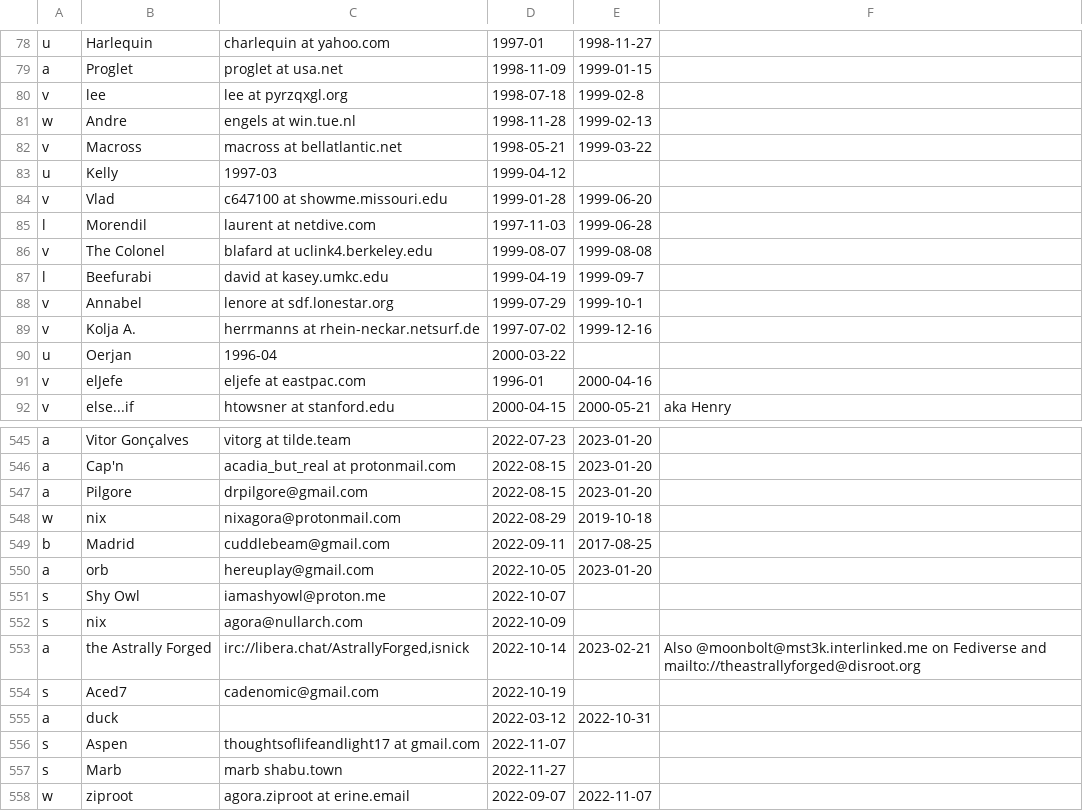
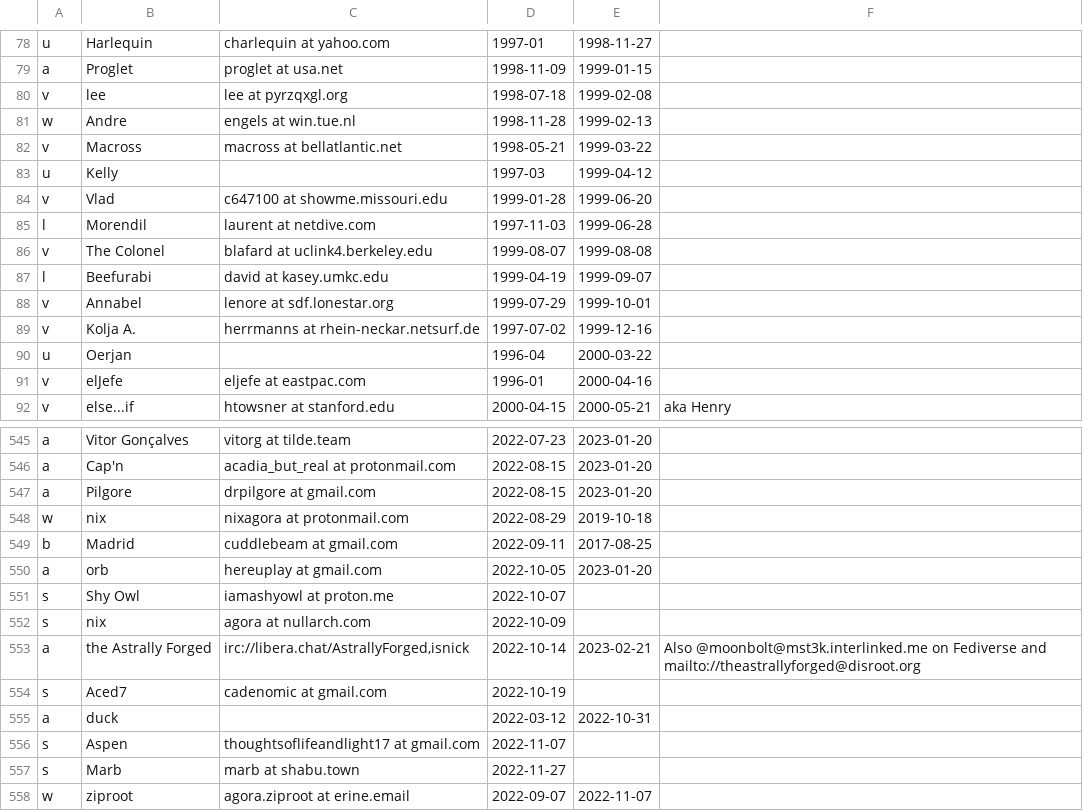
Before and after one commit to juanmeleiro/registrar, a TSV file: monthly/history.tsv, drawn as a sheet; only a part is shown, gaps mark what is left out; the diff covers the shown part only.

```diff
--- a/monthly/history.tsv
+++ b/monthly/history.tsv
@@ -79,6 +79,6 @@ u	Harlequin	charlequin at yahoo.com	1997-01	1998-11-27
 a	Proglet	proglet at usa.net	1998-11-09	1999-01-15
-v	lee	lee at pyrzqxgl.org	1998-07-18	1999-02-8
+v	lee	lee at pyrzqxgl.org	1998-07-18	1999-02-08
 w	Andre	engels at win.tue.nl	1998-11-28	1999-02-13
 v	Macross	macross at bellatlantic.net	1998-05-21	1999-03-22
-u	Kelly	1997-03	1999-04-12
+u	Kelly		1997-03	1999-04-12
 v	Vlad	c647100 at showme.missouri.edu	1999-01-28	1999-06-20
@@ -86,6 +86,6 @@ l	Morendil	laurent at netdive.com	1997-11-03	1999-06-28
 v	The Colonel	blafard at uclink4.berkeley.edu	1999-08-07	1999-08-08
-l	Beefurabi	david at kasey.umkc.edu	1999-04-19	1999-09-7
-v	Annabel	lenore at sdf.lonestar.org	1999-07-29	1999-10-1
+l	Beefurabi	david at kasey.umkc.edu	1999-04-19	1999-09-07
+v	Annabel	lenore at sdf.lonestar.org	1999-07-29	1999-10-01
 v	Kolja A.	herrmanns at rhein-neckar.netsurf.de	1997-07-02	1999-12-16
-u	Oerjan	1996-04	2000-03-22
+u	Oerjan		1996-04	2000-03-22
 v	elJefe	eljefe at eastpac.com	1996-01	2000-04-16
@@ -555,13 +546,13 @@ a	Vitor Gonçalves	vitorg at tilde.team	2022-07-23	2023-01-20
 a	Cap'n	acadia_but_real at protonmail.com	2022-08-15	2023-01-20
-a	Pilgore	drpilgore@gmail.com	2022-08-15	2023-01-20
-w	nix	nixagora@protonmail.com	2022-08-29	2019-10-18
-b	Madrid	cuddlebeam@gmail.com	2022-09-11	2017-08-25
-a	orb	hereuplay@gmail.com	2022-10-05	2023-01-20
-s	Shy Owl	iamashyowl@proton.me	2022-10-07
-s	nix	agora@nullarch.com	2022-10-09
+a	Pilgore	drpilgore at gmail.com	2022-08-15	2023-01-20
+w	nix	nixagora at protonmail.com	2022-08-29	2019-10-18
+b	Madrid	cuddlebeam at gmail.com	2022-09-11	2017-08-25
+a	orb	hereuplay at gmail.com	2022-10-05	2023-01-20
+s	Shy Owl	iamashyowl at proton.me	2022-10-07
+s	nix	agora at nullarch.com	2022-10-09
 a	the Astrally Forged	irc://libera.chat/AstrallyForged,isnick	2022-10-14	2023-02-21	Also @moonbolt@mst3k.interlinked.me on Fediverse and mailto://theastrallyforged@disroot.org
-s	Aced7	cadenomic@gmail.com	2022-10-19
+s	Aced7	cadenomic at gmail.com	2022-10-19
 a	duck		2022-03-12	2022-10-31
 s	Aspen	thoughtsoflifeandlight17 at gmail.com	2022-11-07
-s	Marb	marb shabu.town	2022-11-27
+s	Marb	marb at shabu.town	2022-11-27
 w	ziproot	agora.ziproot at erine.email	2022-09-07	2022-11-07
```
Also changed, not shown: 2 added rows, 2 removed rows and 40 edited cells elsewhere in this file, 4 other files.
